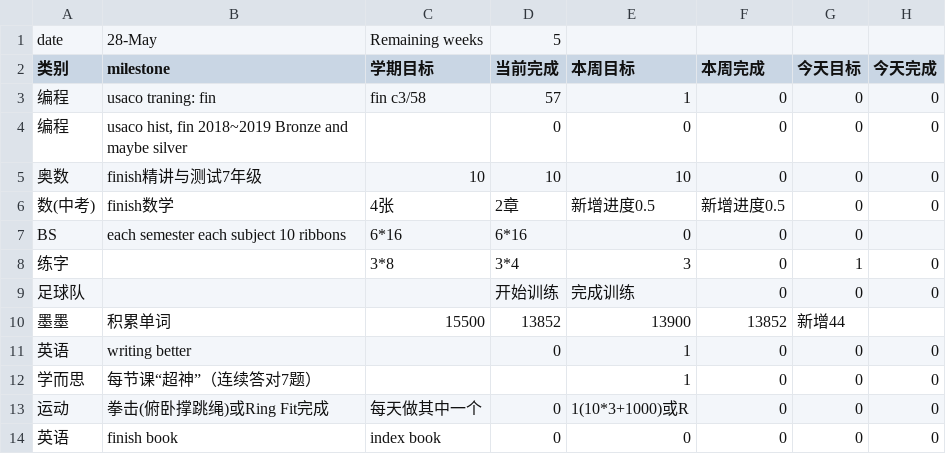
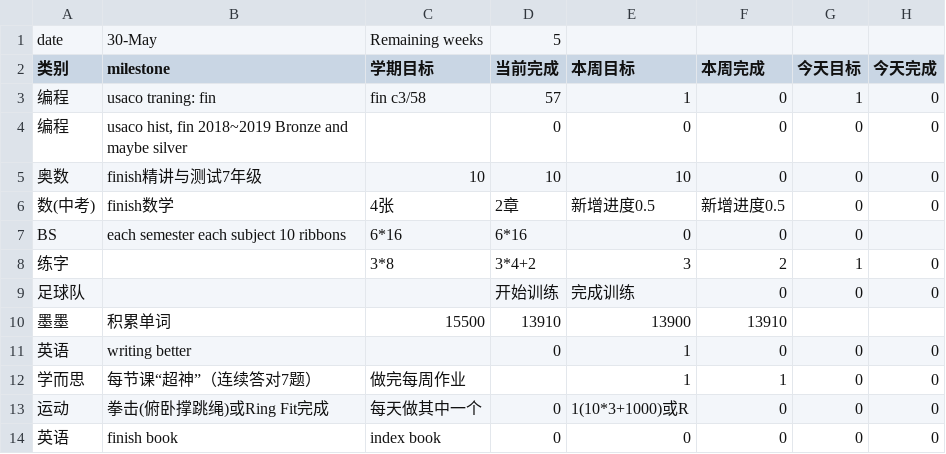
Before and after one commit to aaronliu0130/schedule, a CSV file: plan.csv, drawn as a sheet.

Commit message:
Update plan.csv

```diff
--- a/plan.csv
+++ b/plan.csv
@@ -1,4 +1,4 @@
-date,28-May,Remaining weeks,5,,,,
+date,30-May,Remaining weeks,5,,,,
 类别,milestone,学期目标,当前完成,本周目标,本周完成,今天目标,今天完成
-编程,usaco traning: fin,fin c3/58,57,1,0,0,0
+编程,usaco traning: fin,fin c3/58,57,1,0,1,0
 编程,"usaco hist, fin 2018~2019 Bronze and maybe silver",,0,0,0,0,0
@@ -7,7 +7,7 @@ date,28-May,Remaining weeks,5,,,,
 BS,each semester each subject 10 ribbons,6*16,6*16,0,0,0,
-练字,,3*8,3*4,3,0,1,0
+练字,,3*8,3*4+2,3,2,1,0
 足球队,,,开始训练,完成训练,0,0,0
-墨墨,积累单词,15500,13852,13900,13852,新增44,
+墨墨,积累单词,15500,13910,13900,13910,,
 英语,writing better,,0,1,0,0,0
-学而思,每节课“超神”（连续答对7题）,,,1,0,0,0
+学而思,每节课“超神”（连续答对7题）,做完每周作业,,1,1,0,0
 运动,拳击(俯卧撑跳绳)或Ring Fit完成,每天做其中一个,0,1(10*3+1000)或R,0,0,0
```
